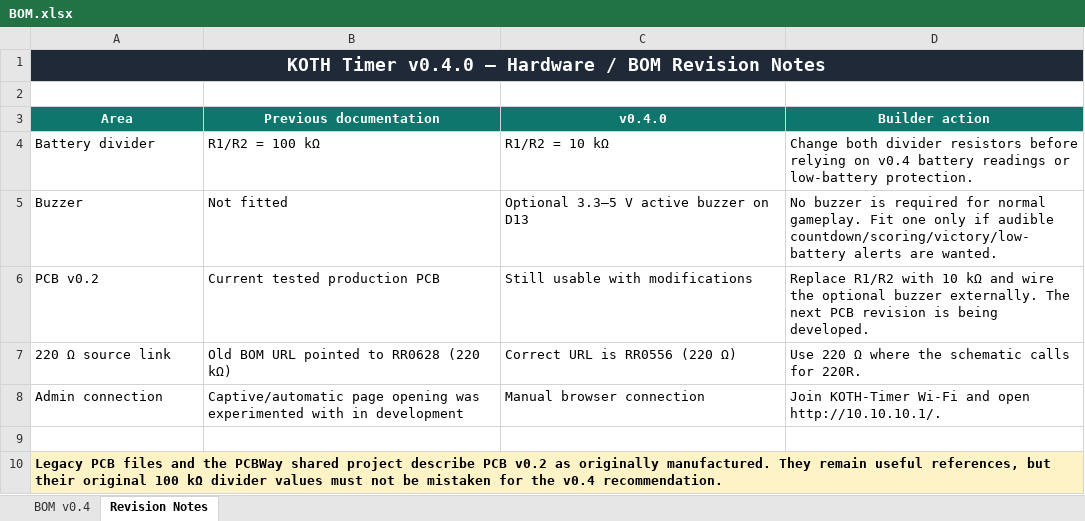
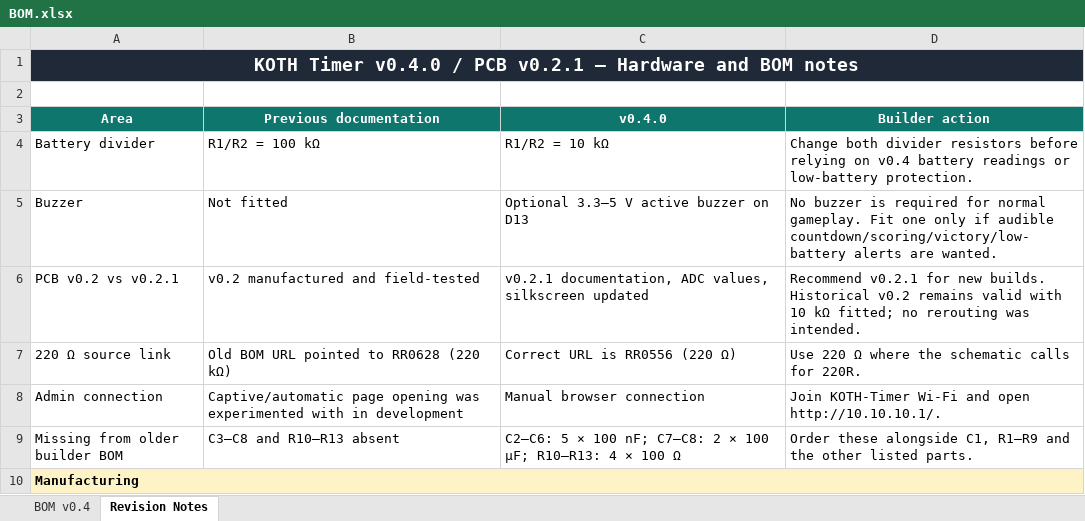
Before and after one commit to Salted-Peanuts/KOTH-Timer, an Excel workbook: docs/BOM.xlsx, sheet Revision Notes, drawn as a sheet; values as stored, in another font and other column widths than the file's, no borders; removed rows and columns are numbered as before the commit, all else as after; the diff names each change by its address in the sheet, - before the commit and + after, or states it on an @@ line.

Commit message:
PCB v0.2.1: ADC optimisation, cleaned schematic and CERN-OHL-S hardware licence
* Add CERN-OHL-S-2.0 licence for PCB v0.2.1

* Document PCB v0.2.1 change scope, ADC resistor values and licence

* Delete docs/KOTH-Timer__PCB-BOM.xlsx

* Add KiCad v0.2.1 editable kicad_pro source

* Add KiCad v0.2.1 editable kicad_sch source

* Add KiCad v0.2.1 board layout and revised silkscreen

* Align README.md with PCB v0.2.1 four-layer hardware release

* Align PCB/README.md with PCB v0.2.1 four-layer hardware release

* Align docs/README.md with PCB v0.2.1 four-layer hardware release

* Align docs/build-guide.md with PCB v0.2.1 four-layer hardware release

* Align docs/hardware-upgrade-v0.4.0.md with PCB v0.2.1 four-layer hardware release

* Align CHANGELOG.md with PCB v0.2.1 four-layer hardware release

* Align PCB/v0.2.1/README.md with PCB v0.2.1 four-layer hardware release

* Complete builder BOM for PCB v0.2.1 display passives and ADC divider

* Clarify superseded historical hardware references for v0.2.1

* Clarify superseded historical hardware references for v0.2.1

* Clarify superseded historical hardware references for v0.2.1

* Clarify superseded historical hardware references for v0.2.1

* Clarify superseded historical hardware references for v0.2.1

* Add J1 development breakout to complete v0.2.1 builder BOM

* Point docs to revisioned v0.2.1 schematic and archive historical PDF in Git history

* Remove outdated unversioned schematic PDF from current docs

* Add files via upload

* Add files via upload

* Add files via upload

* Complete v0.2.1 hardware docs and uploaded file references

* Complete v0.2.1 hardware docs and uploaded file references

* Complete v0.2.1 hardware docs and uploaded file references

* Complete v0.2.1 hardware docs and uploaded file references

* Complete v0.2.1 hardware docs and uploaded file references

* Update README.md

* Update README.md

* Add files via upload

* Delete docs/KOTH_v0.2.1.pdf

* Add files via upload

* Document v0.2.1 schematic readability improvements

* Document v0.2.1 schematic readability improvements

* Document v0.2.1 schematic readability improvements

```diff
--- a/docs/BOM.xlsx (sheet Revision Notes)
+++ b/docs/BOM.xlsx (sheet Revision Notes)
-A1 (Area): …Timer v0.4.0 — Hardware / BOM Revision Notes
+A1 (Area): …Timer v0.4.0 / PCB v0.2.1 — Hardware and BOM notes
-row 6: PCB v0.2 | Current tested production PCB | Still usable with modifications | Replace R1/R2 with 10 kΩ and wire the optional buzzer externally. The next PCB revision is being developed.
+row 6: PCB v0.2 vs v0.2.1 | v0.2 manufactured and field-tested | v0.2.1 documentation, ADC values, silkscreen updated | Recommend v0.2.1 for new builds. Historical v0.2 remains valid with 10 kΩ fitted; no rerouting was intended.
-row 9: (empty)
+row 9: Missing from older builder BOM | C3–C8 and R10–R13 absent | C2–C6: 5 × 100 nF; C7–C8: 2 × 100 µF; R10–R13: 4 × 100 Ω | Order these alongside C1, R1–R9 and the other listed parts.
-A10 (Area): Legacy PCB files and the PCBWay shared project describe PCB v0.2 as originally manufactured. They remain useful references, but their original 100 kΩ divider values must not be mistaken for the v0.4 recommendation.
+A10 (Area): Manufacturing
```
Also changed, not shown: sheet BOM v0.4, 21 other files.
